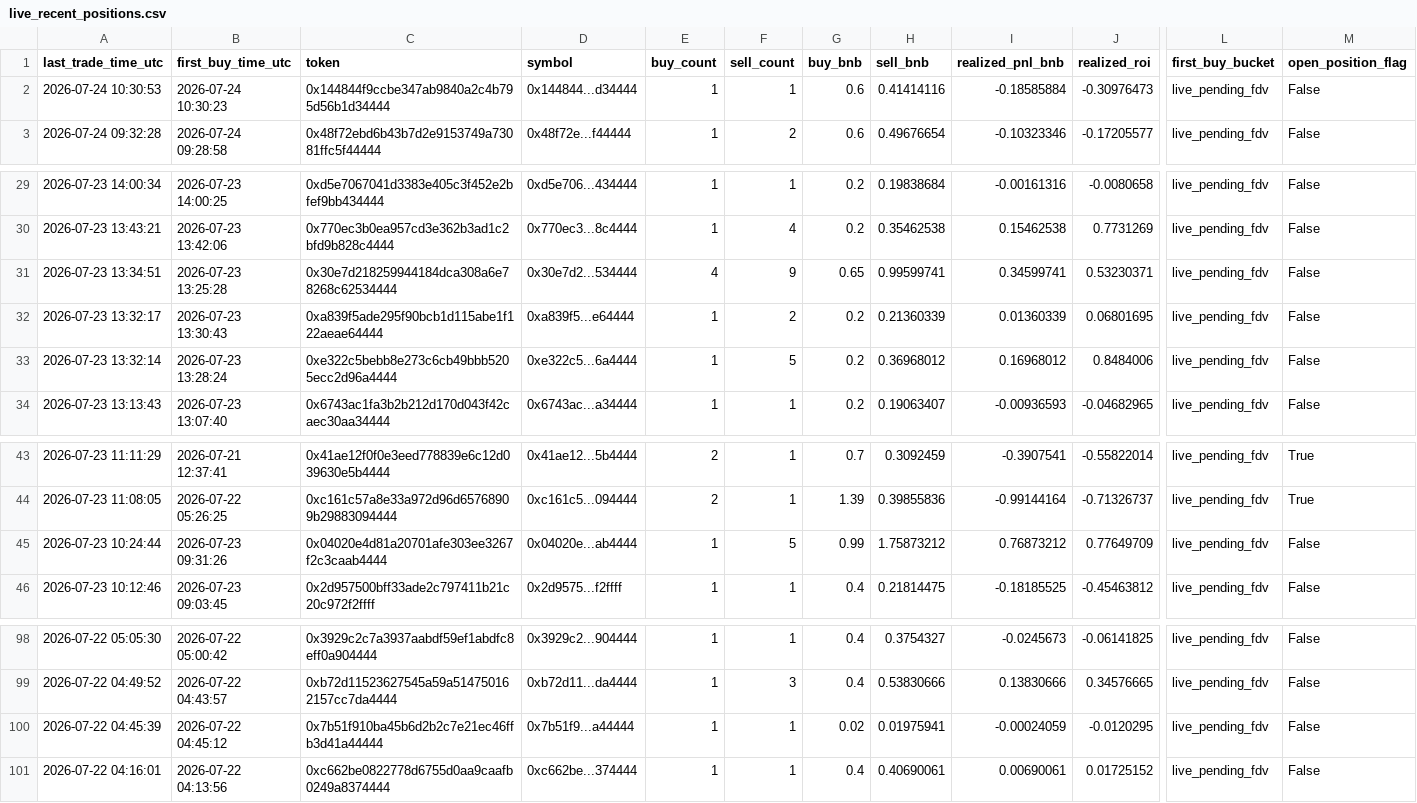
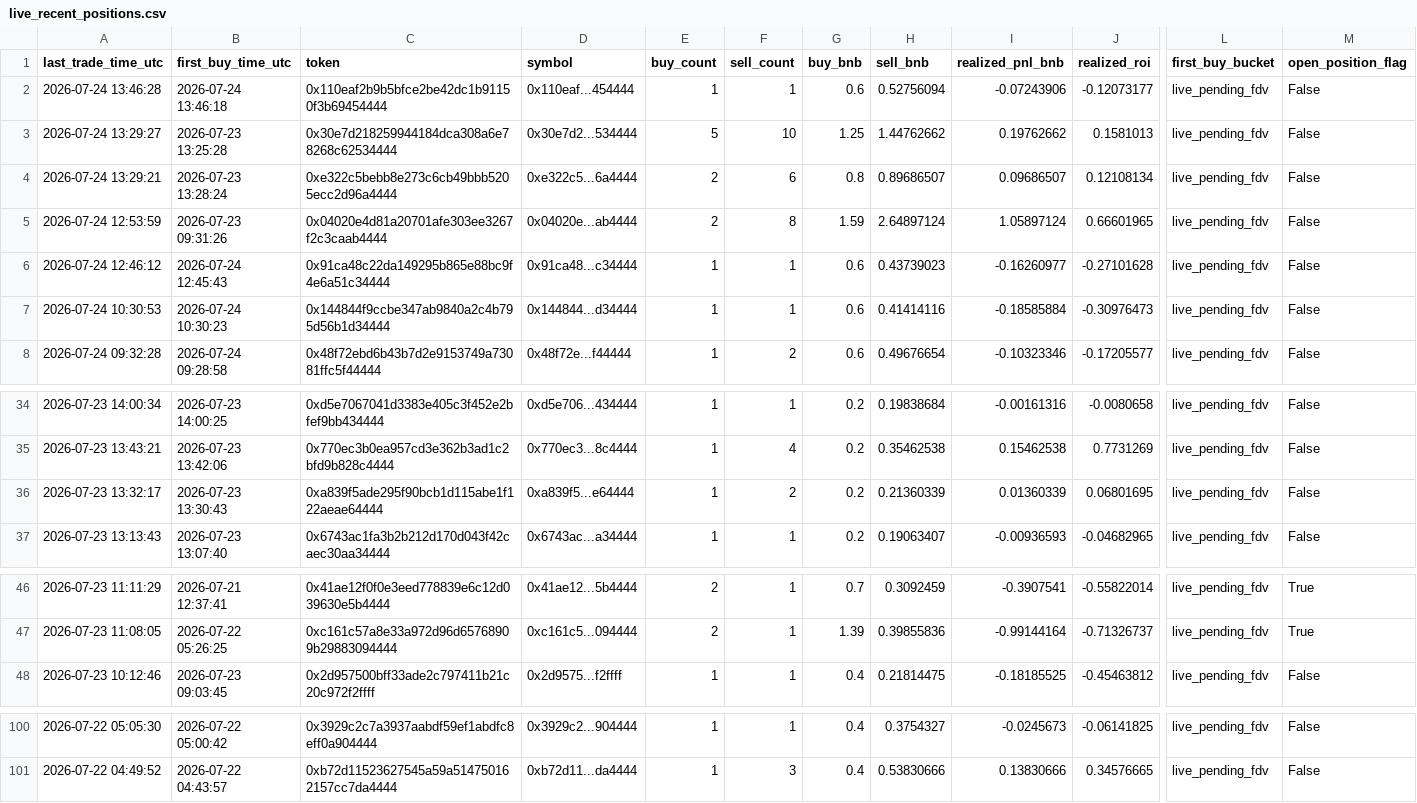
Before and after one commit to hahahakang/bsc-fourmeme-analysis-live, a CSV file: data/live_recent_positions.csv, drawn as a sheet; only a part is shown, gaps mark what is left out; removed rows and columns are numbered as before the commit, all else as after; rows hold the shown columns only; the diff names each change by its address in the sheet, - before the commit and + after, or states it on an @@ line.

```diff
--- a/data/live_recent_positions.csv
+++ b/data/live_recent_positions.csv
+row 2: 2026-07-24 13:46:28 | 2026-07-24 13:46:18 | 0x110eaf2b9b5bfce2be42dc1b91150f3b69454444 | 0x110eaf...454444 | 1 | 1 | 0.6 | 0.52756094 | -0.07243906 | -0.12073177 | live_pending_fdv | False
+row 3: 2026-07-24 13:29:27 | 2026-07-23 13:25:28 | 0x30e7d218259944184dca308a6e78268c62534444 | 0x30e7d2...534444 | 5 | 10 | 1.25 | 1.44762662 | 0.19762662 | 0.1581013 | live_pending_fdv | False
+row 4: 2026-07-24 13:29:21 | 2026-07-23 13:28:24 | 0xe322c5bebb8e273c6cb49bbb5205ecc2d96a4444 | 0xe322c5...6a4444 | 2 | 6 | 0.8 | 0.89686507 | 0.09686507 | 0.12108134 | live_pending_fdv | False
+row 5: 2026-07-24 12:53:59 | 2026-07-23 09:31:26 | 0x04020e4d81a20701afe303ee3267f2c3caab4444 | 0x04020e...ab4444 | 2 | 8 | 1.59 | 2.64897124 | 1.05897124 | 0.66601965 | live_pending_fdv | False
+row 6: 2026-07-24 12:46:12 | 2026-07-24 12:45:43 | 0x91ca48c22da149295b865e88bc9f4e6a51c34444 | 0x91ca48...c34444 | 1 | 1 | 0.6 | 0.43739023 | -0.16260977 | -0.27101628 | live_pending_fdv | False
-row 31: 2026-07-23 13:34:51 | 2026-07-23 13:25:28 | 0x30e7d218259944184dca308a6e78268c62534444 | 0x30e7d2...534444 | 4 | 9 | 0.65 | 0.99599741 | 0.34599741 | 0.53230371 | live_pending_fdv | False
-row 33: 2026-07-23 13:32:14 | 2026-07-23 13:28:24 | 0xe322c5bebb8e273c6cb49bbb5205ecc2d96a4444 | 0xe322c5...6a4444 | 1 | 5 | 0.2 | 0.36968012 | 0.16968012 | 0.8484006 | live_pending_fdv | False
-row 45: 2026-07-23 10:24:44 | 2026-07-23 09:31:26 | 0x04020e4d81a20701afe303ee3267f2c3caab4444 | 0x04020e...ab4444 | 1 | 5 | 0.99 | 1.75873212 | 0.76873212 | 0.77649709 | live_pending_fdv | False
-row 100: 2026-07-22 04:45:39 | 2026-07-22 04:45:12 | 0x7b51f910ba45b6d2b2c7e21ec46ffb3d41a44444 | 0x7b51f9...a44444 | 1 | 1 | 0.02 | 0.01975941 | -0.00024059 | -0.0120295 | live_pending_fdv | False
-row 101: 2026-07-22 04:16:01 | 2026-07-22 04:13:56 | 0xc662be0822778d6755d0aa9caafb0249a8374444 | 0xc662be...374444 | 1 | 1 | 0.4 | 0.40690061 | 0.00690061 | 0.01725152 | live_pending_fdv | False
```
Also changed, not shown: data/live_events.csv, data/live_recent_buys.csv, 5 other files.
